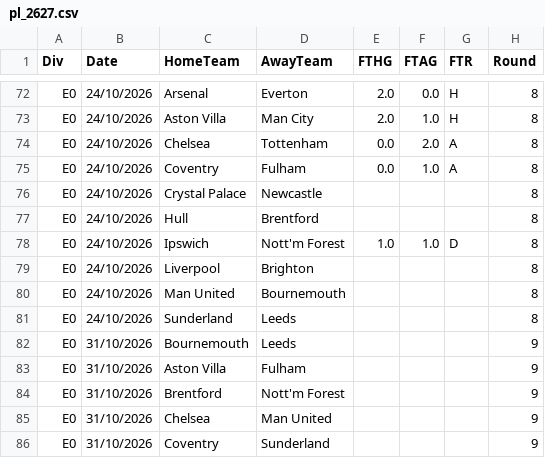
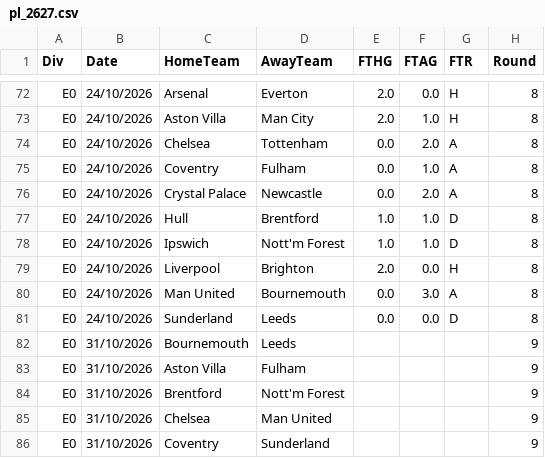
Before and after one commit to Abhijay360/pitchcast, a CSV file: data/raw/pl_2627.csv, drawn as a sheet; only a part is shown, gaps mark what is left out.

```diff
--- a/data/raw/pl_2627.csv
+++ b/data/raw/pl_2627.csv
@@ -75,8 +75,8 @@ E0,24/10/2026,Chelsea,Tottenham,0.0,2.0,A,8
 E0,24/10/2026,Coventry,Fulham,0.0,1.0,A,8
-E0,24/10/2026,Crystal Palace,Newcastle,,,,8
-E0,24/10/2026,Hull,Brentford,,,,8
+E0,24/10/2026,Crystal Palace,Newcastle,0.0,2.0,A,8
+E0,24/10/2026,Hull,Brentford,1.0,1.0,D,8
 E0,24/10/2026,Ipswich,Nott'm Forest,1.0,1.0,D,8
-E0,24/10/2026,Liverpool,Brighton,,,,8
-E0,24/10/2026,Man United,Bournemouth,,,,8
-E0,24/10/2026,Sunderland,Leeds,,,,8
+E0,24/10/2026,Liverpool,Brighton,2.0,0.0,H,8
+E0,24/10/2026,Man United,Bournemouth,0.0,3.0,A,8
+E0,24/10/2026,Sunderland,Leeds,0.0,0.0,D,8
 E0,31/10/2026,Bournemouth,Leeds,,,,9
```
Also changed, not shown: 9 other files.
